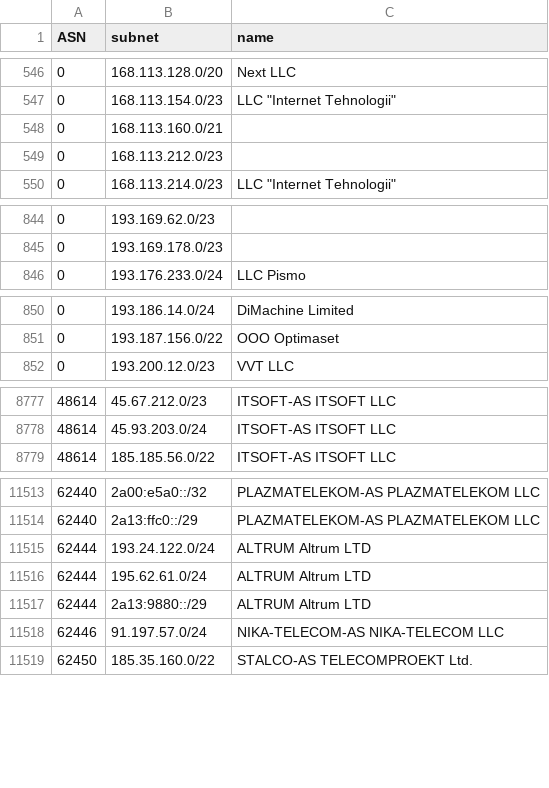
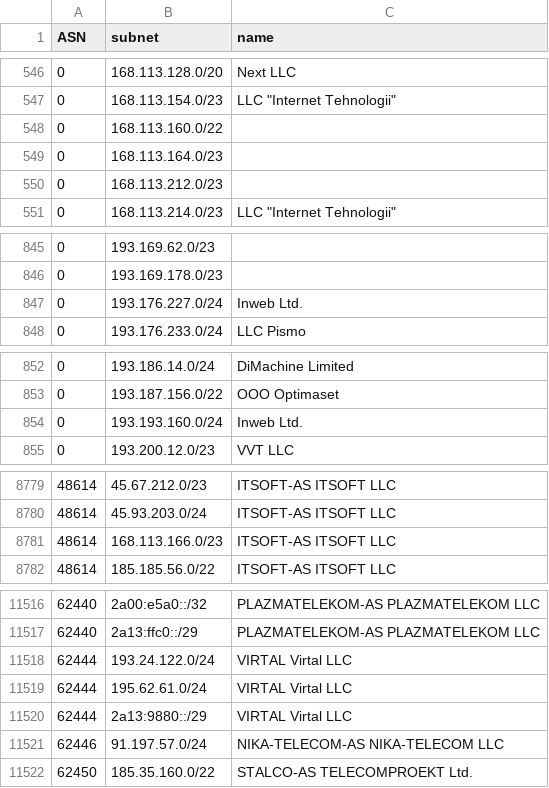
Before and after one commit to esergion/subnets-fetcher, a CSV file: countries/ru/subnets.csv, drawn as a sheet; only a part is shown, gaps mark what is left out; the diff covers the shown part only.

```diff
--- a/countries/ru/subnets.csv
+++ b/countries/ru/subnets.csv
@@ -547,3 +547,4 @@ ASN,subnet,name
 0,168.113.154.0/23,"LLC ""Internet Tehnologii"""
-0,168.113.160.0/21,
+0,168.113.160.0/22,
+0,168.113.164.0/23,
 0,168.113.212.0/23,
@@ -845,2 +846,3 @@ ASN,subnet,name
 0,193.169.178.0/23,
+0,193.176.227.0/24,Inweb Ltd.
 0,193.176.233.0/24,LLC Pismo
@@ -851,2 +853,3 @@ ASN,subnet,name
 0,193.187.156.0/22,OOO Optimaset
+0,193.193.160.0/24,Inweb Ltd.
 0,193.200.12.0/23,VVT LLC
@@ -8778,2 +8780,3 @@ ASN,subnet,name
 48614,45.93.203.0/24,ITSOFT-AS ITSOFT LLC
+48614,168.113.166.0/23,ITSOFT-AS ITSOFT LLC
 48614,185.185.56.0/22,ITSOFT-AS ITSOFT LLC
@@ -11514,5 +11517,5 @@ ASN,subnet,name
 62440,2a13:ffc0::/29,PLAZMATELEKOM-AS PLAZMATELEKOM LLC
-62444,193.24.122.0/24,ALTRUM Altrum LTD
-62444,195.62.61.0/24,ALTRUM Altrum LTD
-62444,2a13:9880::/29,ALTRUM Altrum LTD
+62444,193.24.122.0/24,VIRTAL Virtal LLC
+62444,195.62.61.0/24,VIRTAL Virtal LLC
+62444,2a13:9880::/29,VIRTAL Virtal LLC
 62446,91.197.57.0/24,NIKA-TELECOM-AS NIKA-TELECOM LLC
```
Also changed, not shown: 1 removed row and 2 edited cells elsewhere in this file, 2 other files.
